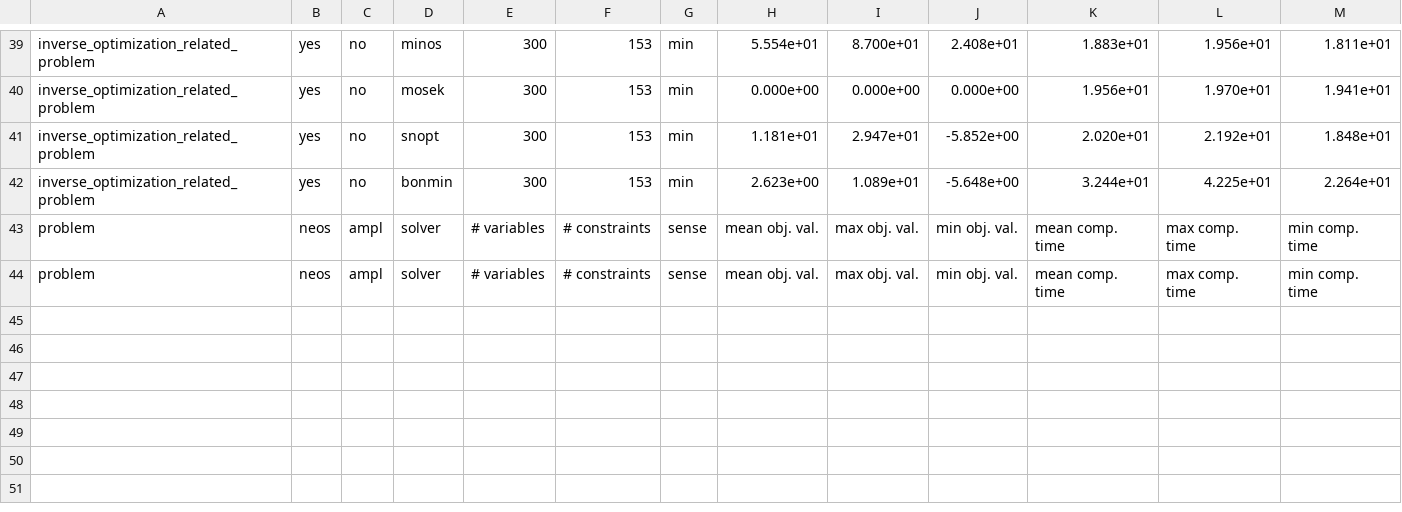
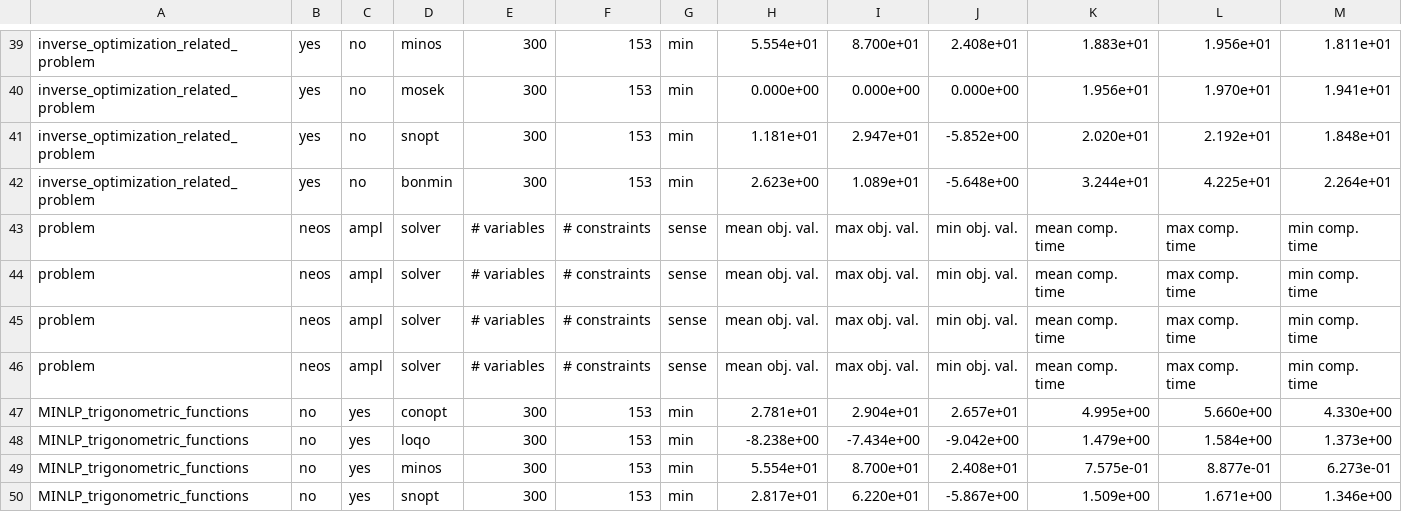
Before and after one commit to groupoasys/Comparison_non_linear_solvers, a CSV file: MINLP_Trigonometric_Functions/temporary_results/summary_results.csv, drawn as a sheet; only a part is shown, gaps mark what is left out.

```diff
--- a/MINLP_Trigonometric_Functions/temporary_results/summary_results.csv
+++ b/MINLP_Trigonometric_Functions/temporary_results/summary_results.csv
@@ -44 +44,7 @@ problem, neos, ampl, solver, # variables, # constraints, sense, mean obj. val.,
 problem, neos, ampl, solver, # variables, # constraints, sense, mean obj. val., max obj. val., min obj. val., mean comp. time, max comp. time, min comp. time,
+problem, neos, ampl, solver, # variables, # constraints, sense, mean obj. val., max obj. val., min obj. val., mean comp. time, max comp. time, min comp. time,
+problem, neos, ampl, solver, # variables, # constraints, sense, mean obj. val., max obj. val., min obj. val., mean comp. time, max comp. time, min comp. time,
+MINLP_trigonometric_functions,no,yes,conopt,300,153,min,2.781e+01,2.904e+01,2.657e+01,4.995e+00,5.660e+00,4.330e+00
+MINLP_trigonometric_functions,no,yes,loqo,300,153,min,-8.238e+00,-7.434e+00,-9.042e+00,1.479e+00,1.584e+00,1.373e+00
+MINLP_trigonometric_functions,no,yes,minos,300,153,min,5.554e+01,8.700e+01,2.408e+01,7.575e-01,8.877e-01,6.273e-01
+MINLP_trigonometric_functions,no,yes,snopt,300,153,min,2.817e+01,6.220e+01,-5.867e+00,1.509e+00,1.671e+00,1.346e+00
```
Also changed, not shown: 10 other files.
